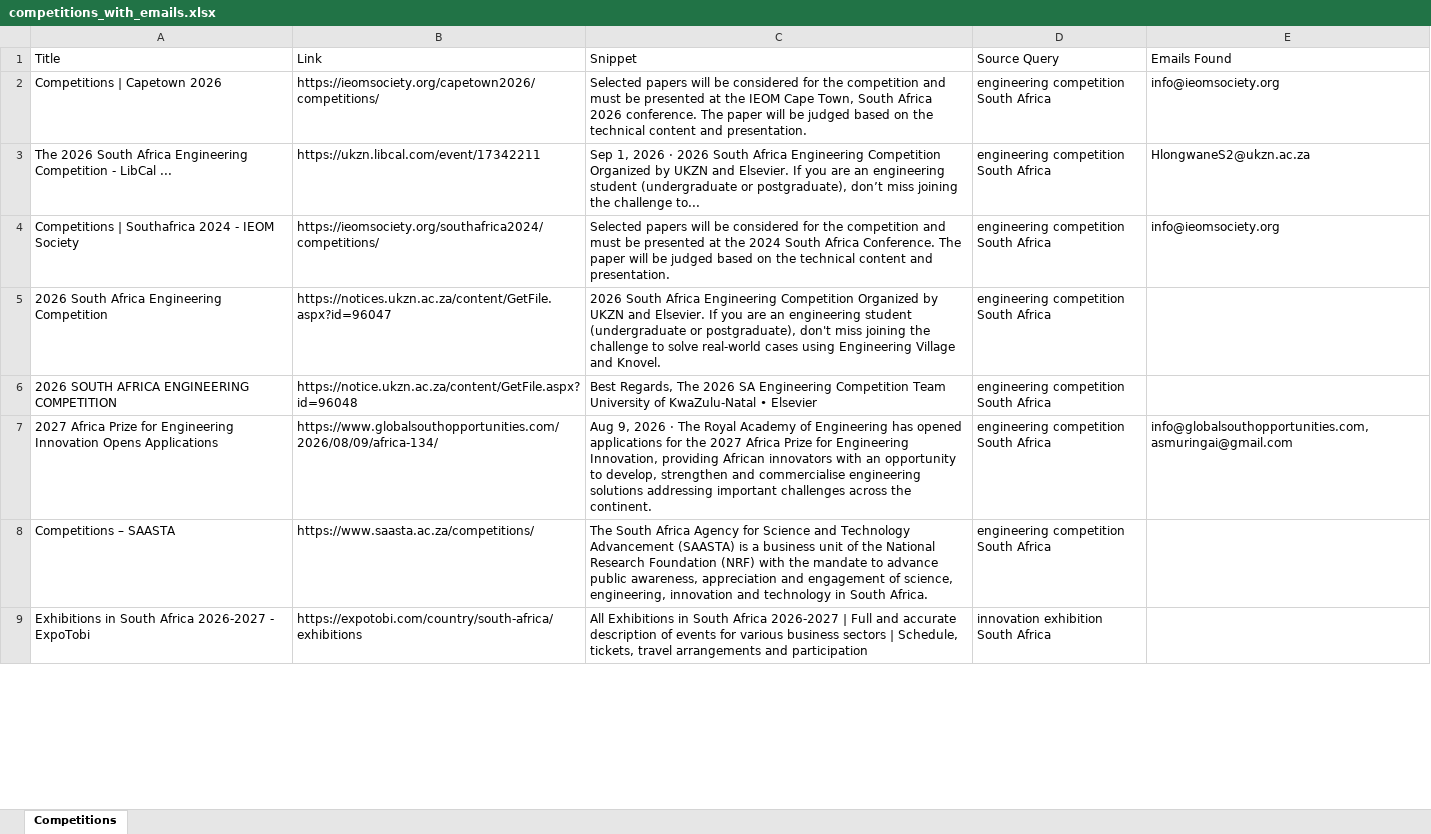
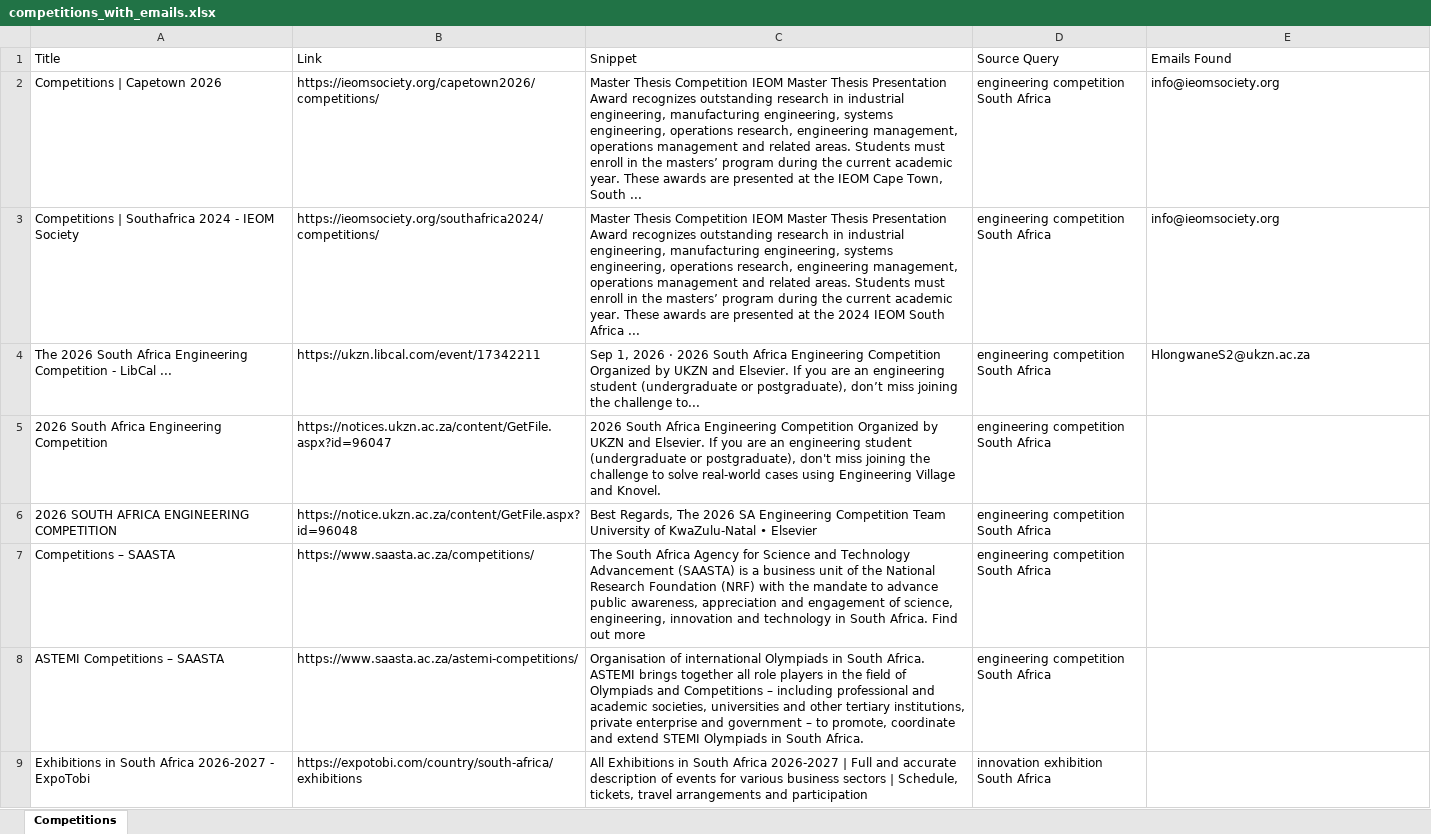
Before and after one commit to MareanaNsuku/CompetitionScraper, an Excel workbook: data/competitions_with_emails.xlsx, sheet Competitions, drawn as a sheet; only a part is shown; values as stored, in another font and other column widths than the file's, no borders; removed rows and columns are numbered as before the commit, all else as after; the diff covers the shown part only; the diff names each change by its address in the sheet, - before the commit and + after, or states it on an @@ line.

```diff
--- a/data/competitions_with_emails.xlsx (sheet Competitions)
+++ b/data/competitions_with_emails.xlsx (sheet Competitions)
-C2 (Snippet): Selected papers will be considered for the competition and must be presented at the IEOM Cape Town, South Africa 2026 conference. The paper will be judged based on the technical content and presentation.
+C2 (Snippet): Master Thesis Competition IEOM Master Thesis Presentation Award recognizes outstanding research in industrial engineering, manufacturing engineering, systems engineering, operations research, engineering management, operations management and related areas. Students must enroll in the masters’ program during the current academic year. These awards are presented at the IEOM Cape Town, South ...
+row 3: Competitions | Southafrica 2024 - IEOM Society | https://ieomsociety.org/southafrica2024/competitions/ | Master Thesis Competition IEOM Master Thesis Presentation Award recognizes outstanding research in industrial engineering, manufacturing engineering, systems engineering, operations research, engineering management, operations management and related areas. Students must enroll in the masters’ program during the current academic year. These awards are presented at the 2024 IEOM South Africa ... | engineering competition South Africa | info@ieomsociety.org
-row 4: Competitions | Southafrica 2024 - IEOM Society | https://ieomsociety.org/southafrica2024/competitions/ | Selected papers will be considered for the competition and must be presented at the 2024 South Africa Conference. The paper will be judged based on the technical content and presentation. | engineering competition South Africa | info@ieomsociety.org
-row 7: 2027 Africa Prize for Engineering Innovation Opens Applications | https://www.globalsouthopportunities.com/2026/08/09/africa-134/ | Aug 9, 2026 · The Royal Academy of Engineering has opened applications for the 2027 Africa Prize for Engineering Innovation, providing African innovators with an opportunity to develop, strengthen and commercialise engineering solutions addressing important challenges across the continent. | engineering competition South Africa | info@globalsouthopportunities.com, asmuringai@gmail.com
-C7 (Snippet): …South Africa.
+C7 (Snippet): …South Africa. Find out more
+row 8: ASTEMI Competitions – SAASTA | https://www.saasta.ac.za/astemi-competitions/ | Organisation of international Olympiads in South Africa. ASTEMI brings together all role players in the field of Olympiads and Competitions – including professional and academic societies, universities and other tertiary institutions, private enterprise and government – to promote, coordinate and extend STEMI Olympiads in South Africa. | engineering competition South Africa
```
Also changed, not shown: 17 added rows, 29 removed rows and 61 edited cells elsewhere in this sheet.
